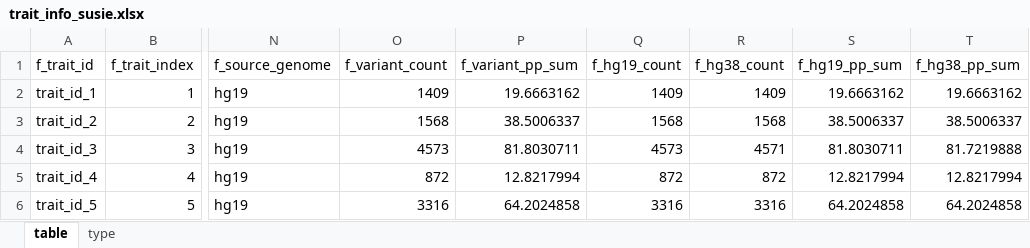
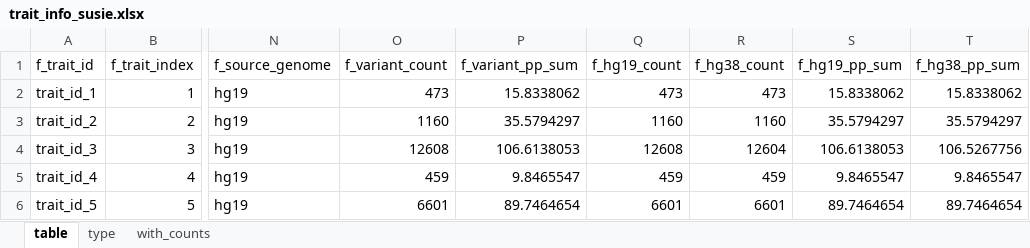
Before and after one commit to YuZhengM/scvmap_reproducibility, an Excel workbook: variant/result/trait_info_susie.xlsx, sheet table, drawn as a sheet; only a part is shown, gaps mark what is left out; values as stored, in another font and other column widths than the file's, no borders; the diff covers the shown part only; the diff names each change by its address in the sheet, - before the commit and + after, or states it on an @@ line.

```diff
--- a/variant/result/trait_info_susie.xlsx (sheet table)
+++ b/variant/result/trait_info_susie.xlsx (sheet table)
+sheet tab: with_counts
-O2 (f_variant_count): 1409
+O2 (f_variant_count): 473
-P2 (f_variant_pp_sum): 19.6663162
+P2 (f_variant_pp_sum): 15.8338062
-Q2 (f_hg19_count): 1409
+Q2 (f_hg19_count): 473
-R2 (f_hg38_count): 1409
+R2 (f_hg38_count): 473
-S2 (f_hg19_pp_sum): 19.6663162
+S2 (f_hg19_pp_sum): 15.8338062
-T2 (f_hg38_pp_sum): 19.6663162
+T2 (f_hg38_pp_sum): 15.8338062
-O3 (f_variant_count): 1568
+O3 (f_variant_count): 1160
-P3 (f_variant_pp_sum): 38.5006337
+P3 (f_variant_pp_sum): 35.5794297
-Q3 (f_hg19_count): 1568
+Q3 (f_hg19_count): 1160
-R3 (f_hg38_count): 1568
+R3 (f_hg38_count): 1160
-S3 (f_hg19_pp_sum): 38.5006337
+S3 (f_hg19_pp_sum): 35.5794297
-T3 (f_hg38_pp_sum): 38.5006337
+T3 (f_hg38_pp_sum): 35.5794297
-O4 (f_variant_count): 4573
+O4 (f_variant_count): 12608
-P4 (f_variant_pp_sum): 81.8030711
+P4 (f_variant_pp_sum): 106.6138053
-Q4 (f_hg19_count): 4573
+Q4 (f_hg19_count): 12608
-R4 (f_hg38_count): 4571
+R4 (f_hg38_count): 12604
-S4 (f_hg19_pp_sum): 81.8030711
+S4 (f_hg19_pp_sum): 106.6138053
-T4 (f_hg38_pp_sum): 81.7219888
+T4 (f_hg38_pp_sum): 106.5267756
-O5 (f_variant_count): 872
+O5 (f_variant_count): 459
-P5 (f_variant_pp_sum): 12.8217994
+P5 (f_variant_pp_sum): 9.8465547
-Q5 (f_hg19_count): 872
+Q5 (f_hg19_count): 459
-R5 (f_hg38_count): 872
+R5 (f_hg38_count): 459
-S5 (f_hg19_pp_sum): 12.8217994
+S5 (f_hg19_pp_sum): 9.8465547
-T5 (f_hg38_pp_sum): 12.8217994
+T5 (f_hg38_pp_sum): 9.8465547
-O6 (f_variant_count): 3316
+O6 (f_variant_count): 6601
-P6 (f_variant_pp_sum): 64.2024858
+P6 (f_variant_pp_sum): 89.7464654
-Q6 (f_hg19_count): 3316
+Q6 (f_hg19_count): 6601
-R6 (f_hg38_count): 3316
+R6 (f_hg38_count): 6601
-S6 (f_hg19_pp_sum): 64.2024858
+S6 (f_hg19_pp_sum): 89.7464654
-T6 (f_hg38_pp_sum): 64.2024858
+T6 (f_hg38_pp_sum): 89.7464654
```
Also changed, not shown: 444 edited cells elsewhere in this sheet, scATAC/data/sample.xlsx, 8 other files.
